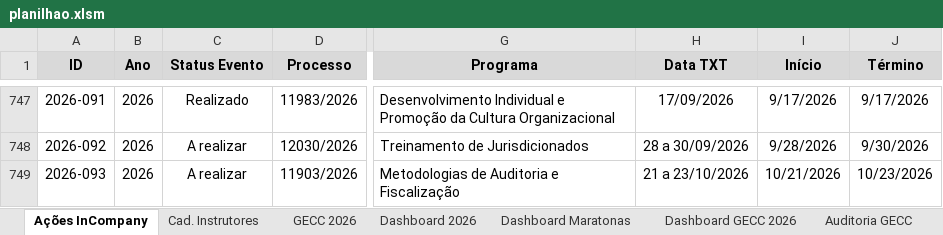
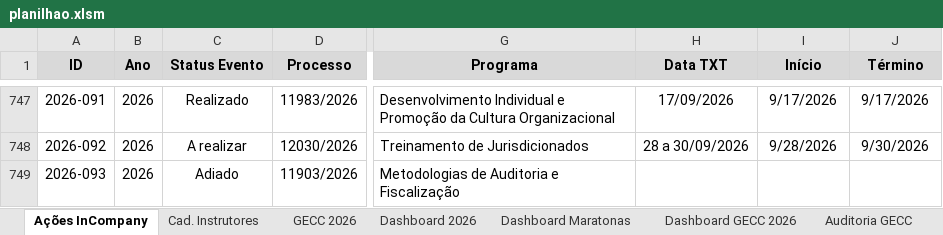
Before and after one commit to silvionascimentobh-lab/SAED-Dashboard, an Excel workbook: planilhao.xlsm, sheet Ações InCompany, drawn as a sheet; only a part is shown, gaps mark what is left out; values as stored, in another font and other column widths than the file's, no borders; conditional formats and table styles not drawn; the diff names each change by its address in the sheet, - before the commit and + after, or states it on an @@ line.

```diff
--- a/planilhao.xlsm (sheet Ações InCompany)
+++ b/planilhao.xlsm (sheet Ações InCompany)
-C749 (Status Evento): A realizar
+C749 (Status Evento): Adiado
-H749 (Data TXT): 21 a 23/10/2026
+H749 (Data TXT): (empty)
-I749 (Início): 10/21/2026
+I749 (Início): (empty)
-J749 (Término): 10/23/2026
+J749 (Término): (empty)
```
Also changed, not shown: sheet Dashboard 2026, sheet GECC 2026, hidden cells, charts or pictures.
